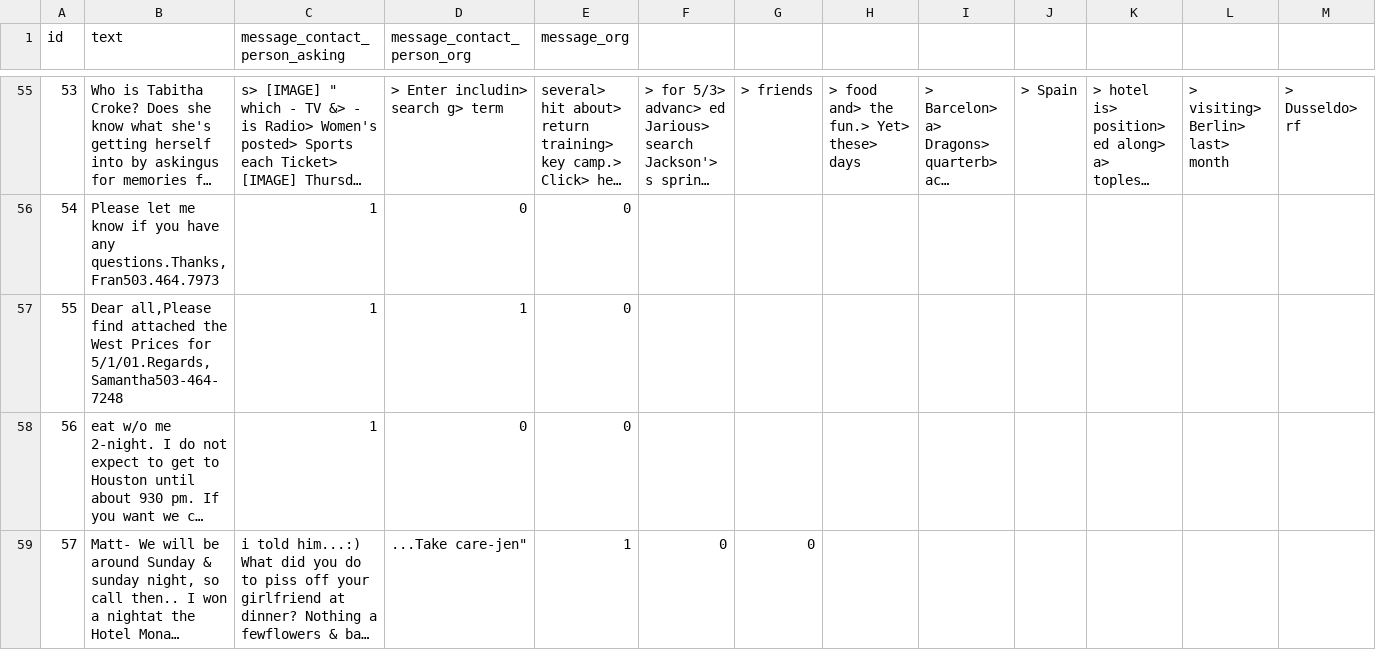
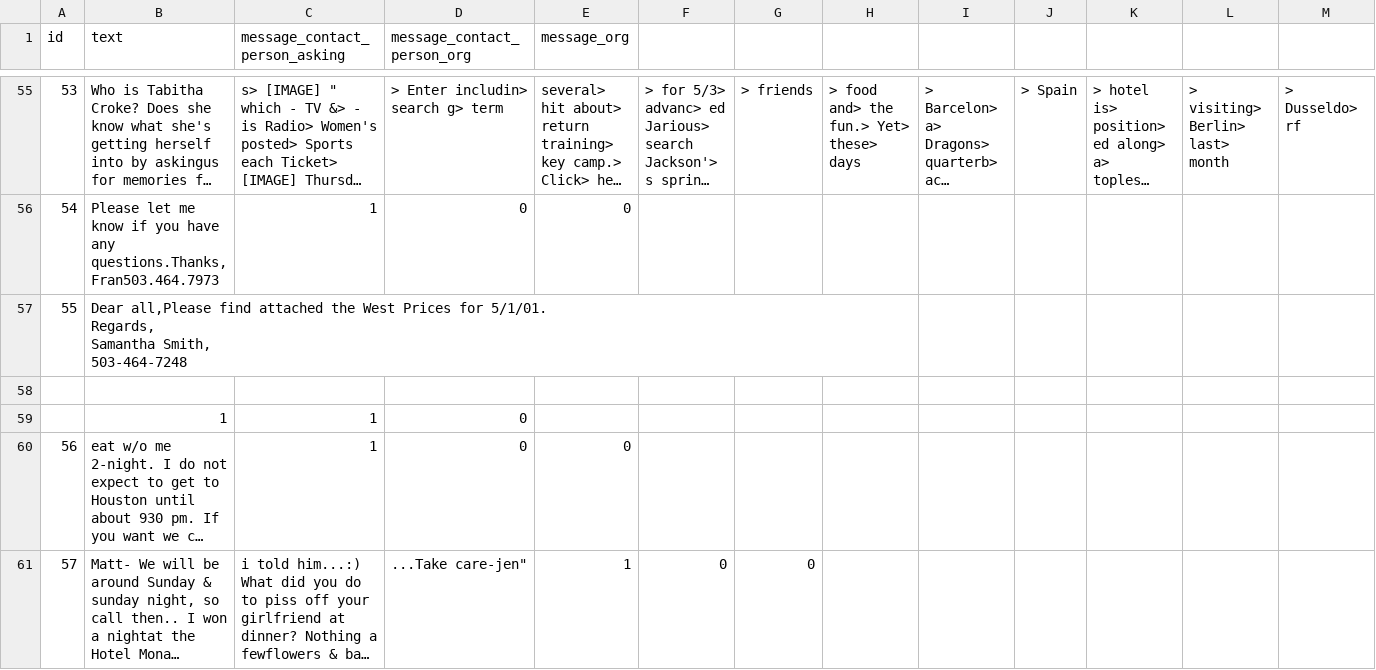
Before and after one commit to mithunpaul08/piranha_3model_classification, a CSV file: data/all_data.csv, drawn as a sheet; only a part is shown, gaps mark what is left out; long unchanged cells end in …; addresses are those after the commit; rows hold the shown columns only; ↵ is a line break in a cell; the diff names each change by its address in the sheet, - before the commit and + after, or states it on an @@ line.

Commit message:
adding new data file. same as all_data but now is called training_data

```diff
--- a/data/all_data.csv
+++ b/data/all_data.csv
+row 57: 55 | Dear all,Please find attached the West Prices for 5/1/01. ↵ Regards, ↵ Samantha Smith, ↵ 503-464-7248
-row 58: 55 | Dear all,Please find attached the West Prices for 5/1/01.Regards,Samantha503-464-7248 | 1 | 1 | 0
+row 58: (empty)
+row 59:  | 1 | 1 | 0
```
Also changed, not shown: 3 other files.
